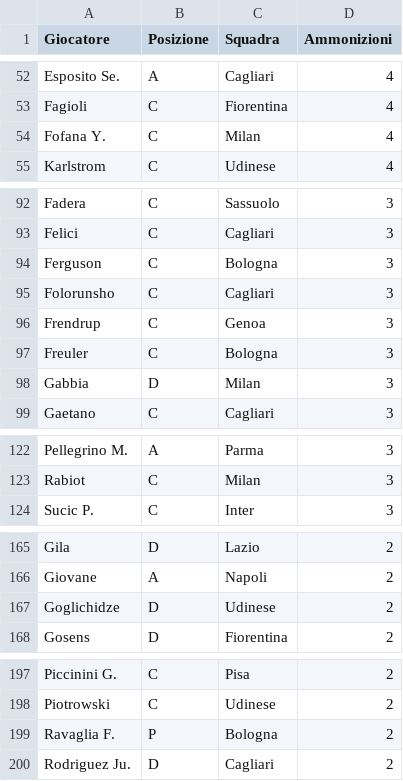
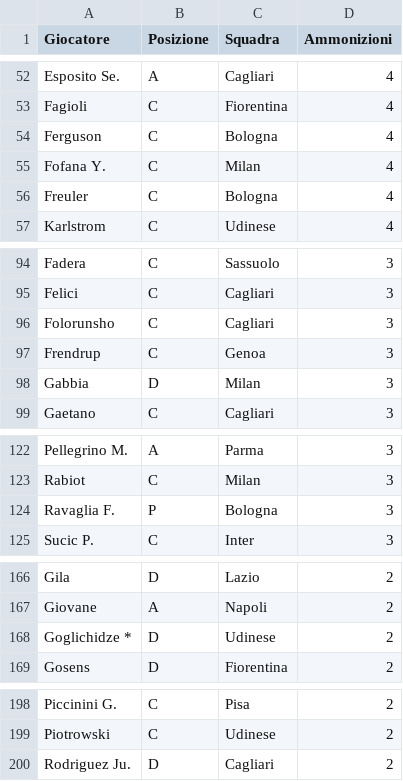
Before and after one commit to etilonii/FantaPortoscuso, a CSV file: data/stats/ammonizioni.csv, drawn as a sheet; only a part is shown, gaps mark what is left out; the diff covers the shown part only.

```diff
--- a/data/stats/ammonizioni.csv
+++ b/data/stats/ammonizioni.csv
@@ -53,3 +53,5 @@ Esposito Se.,A,Cagliari,4
 Fagioli,C,Fiorentina,4
+Ferguson,C,Bologna,4
 Fofana Y.,C,Milan,4
+Freuler,C,Bologna,4
 Karlstrom,C,Udinese,4
@@ -93,6 +95,4 @@ Fadera,C,Sassuolo,3
 Felici,C,Cagliari,3
-Ferguson,C,Bologna,3
 Folorunsho,C,Cagliari,3
 Frendrup,C,Genoa,3
-Freuler,C,Bologna,3
 Gabbia,D,Milan,3
@@ -123,2 +123,3 @@ Pellegrino M.,A,Parma,3
 Rabiot,C,Milan,3
+Ravaglia F.,P,Bologna,3
 Sucic P.,C,Inter,3
@@ -166,3 +167,3 @@ Gila,D,Lazio,2
 Giovane,A,Napoli,2
-Goglichidze,D,Udinese,2
+Goglichidze *,D,Udinese,2
 Gosens,D,Fiorentina,2
@@ -198,3 +199,2 @@ Piccinini G.,C,Pisa,2
 Piotrowski,C,Udinese,2
-Ravaglia F.,P,Bologna,2
 Rodriguez Ju.,D,Cagliari,2
```
Also changed, not shown: 6 edited cells elsewhere in this file, data/rose_fantaportoscuso.csv, data/statistiche_giocatori.csv, 24 other files.
